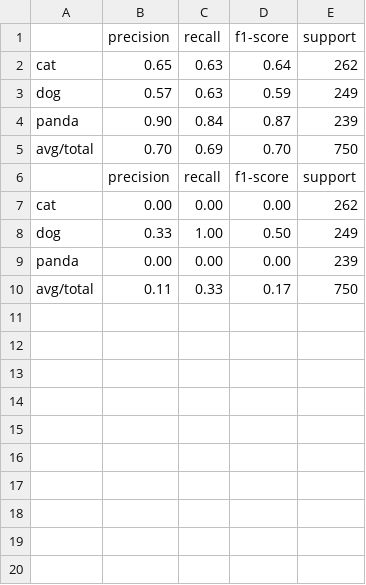
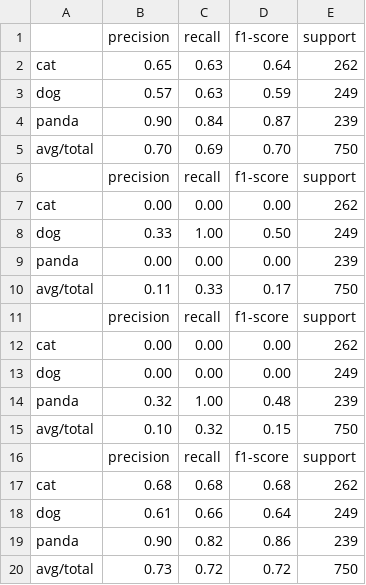
Before and after one commit to drmohler/ComputerVision, a CSV file: Mohler_Project2/MohlerNet3_opt-Adamaxtests.csv, drawn as a sheet; the diff names each change by its address in the sheet, - before the commit and + after, or states it on an @@ line.

Commit message:
Complete Project!

```diff
--- a/Mohler_Project2/MohlerNet3_opt-Adamaxtests.csv
+++ b/Mohler_Project2/MohlerNet3_opt-Adamaxtests.csv
+row 11:  | precision | recall | f1-score | support
+row 12: cat | 0.00 | 0.00 | 0.00 | 262
+row 13: dog | 0.00 | 0.00 | 0.00 | 249
+row 14: panda | 0.32 | 1.00 | 0.48 | 239
+row 15: avg/total | 0.10 | 0.32 | 0.15 | 750
+row 16:  | precision | recall | f1-score | support
+row 17: cat | 0.68 | 0.68 | 0.68 | 262
+row 18: dog | 0.61 | 0.66 | 0.64 | 249
+row 19: panda | 0.90 | 0.82 | 0.86 | 239
+row 20: avg/total | 0.73 | 0.72 | 0.72 | 750
```
Also changed, not shown: 9 other files.
